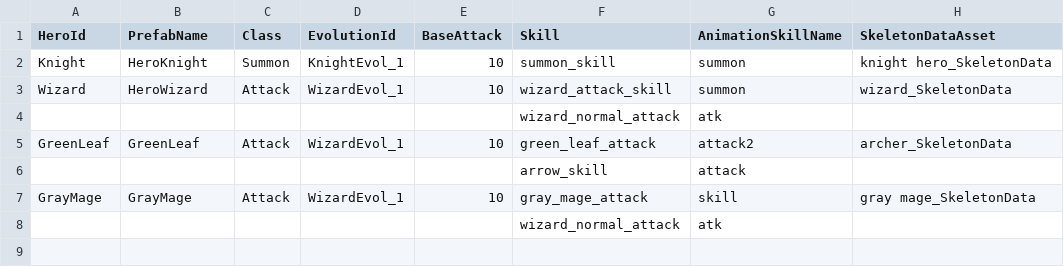
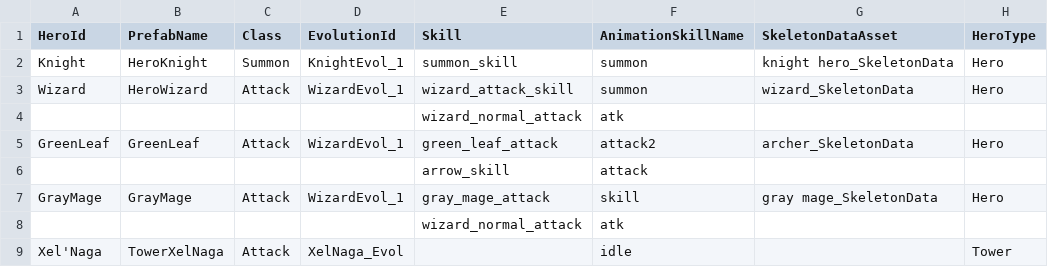
Before and after one commit to CapstoneProjectCastleDefense/GrowCastle, a CSV file: Assets/Resources/BlueprintData/Hero.csv, drawn as a sheet; removed rows and columns are numbered as before the commit, all else as after; the diff names each change by its address in the sheet, - before the commit and + after, or states it on an @@ line.

Commit message:
update data of hero and tower

```diff
--- a/Assets/Resources/BlueprintData/Hero.csv
+++ b/Assets/Resources/BlueprintData/Hero.csv
-column E (BaseAttack), rows 2-7: 10 | 10 |  | 10 |  | 10
+column H (HeroType), rows 2-7: Hero | Hero |  | Hero |  | Hero
+row 9: Xel'Naga | TowerXelNaga | Attack | XelNaga_Evol |  | idle |  | Tower
```
Also changed, not shown: Assets/Resources/BlueprintData/HeroConfig.csv, 17 other files.
